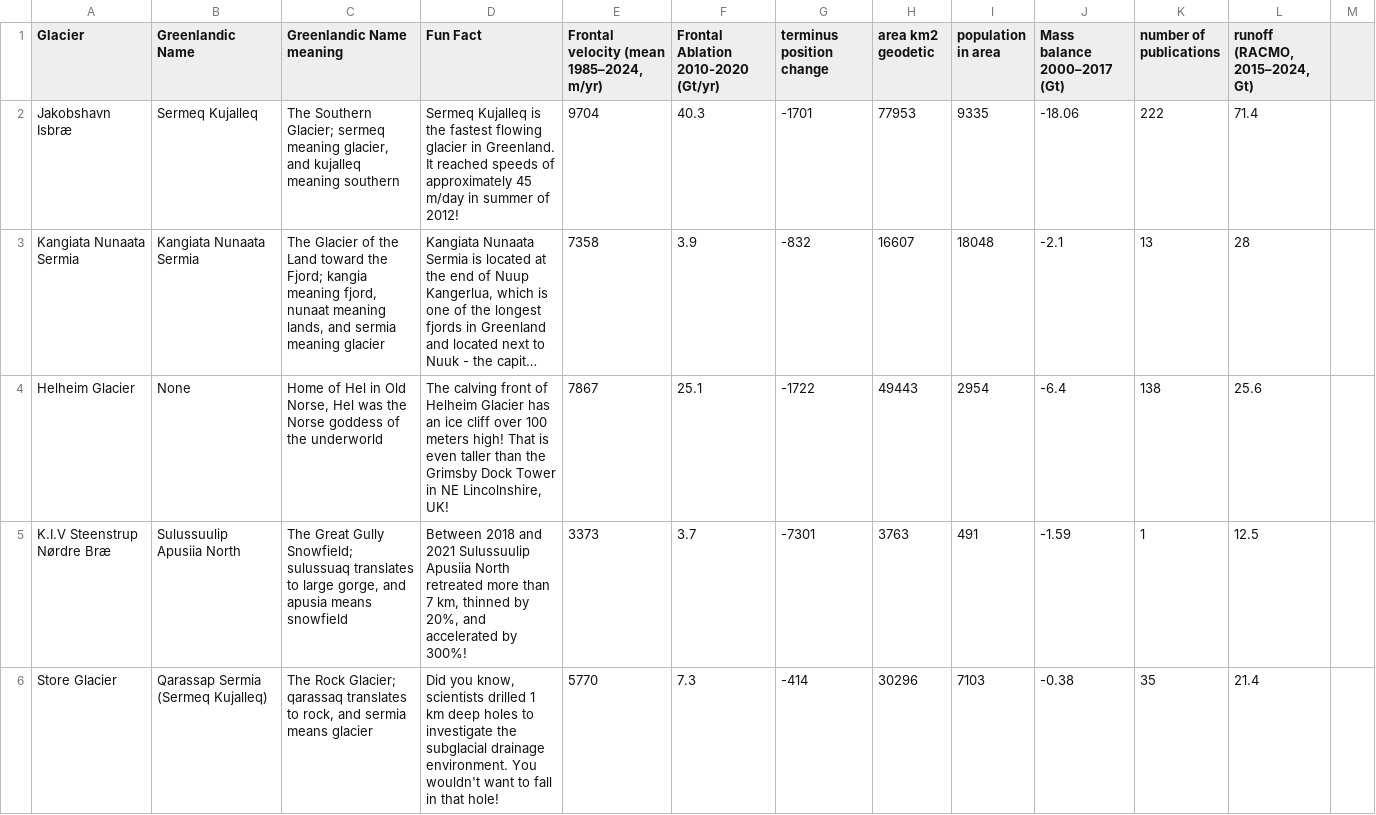
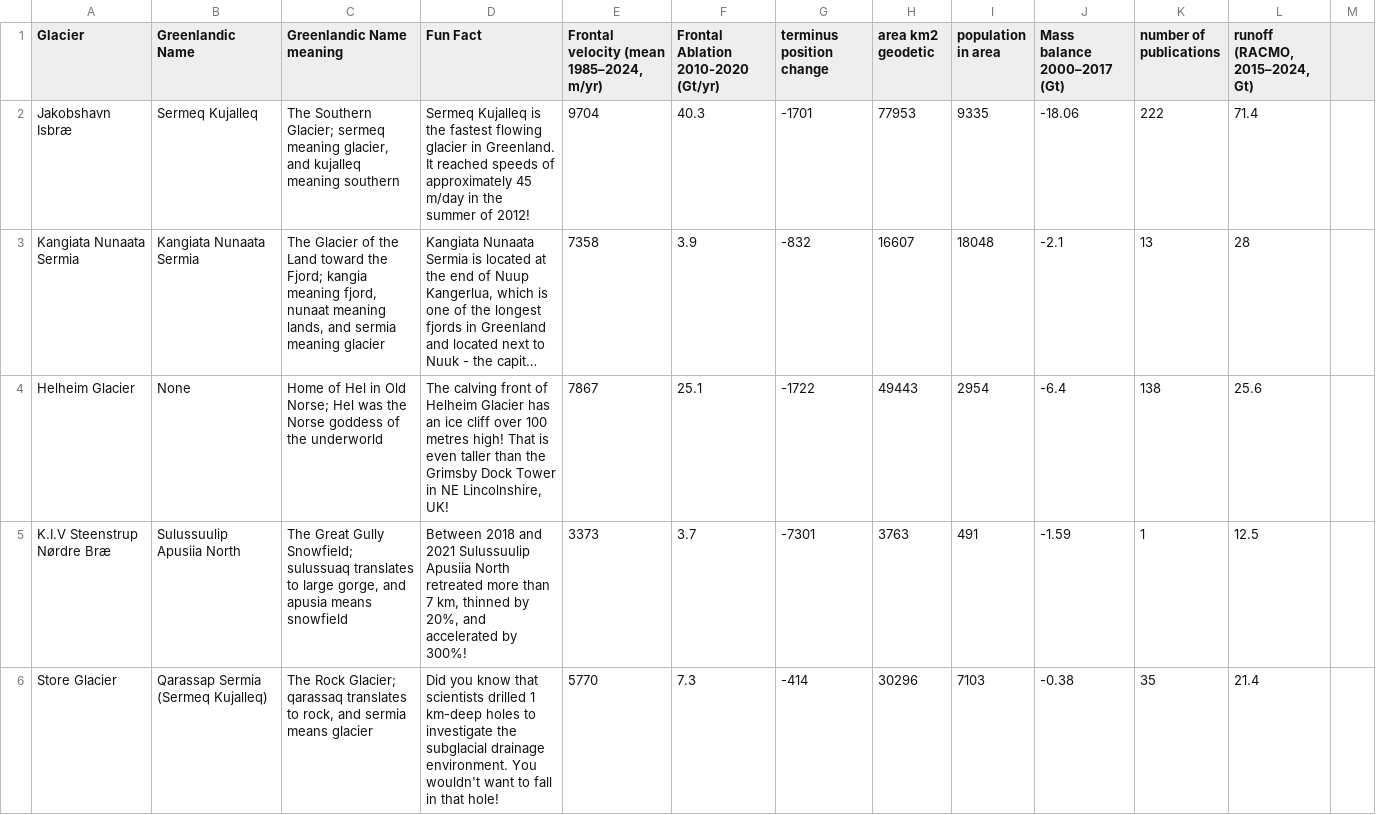
Before and after one commit to WilliamSpicer/WilliamSpicer.github.io, a CSV file: files/GreenlandCardData.csv, drawn as a sheet; only a part is shown; long unchanged cells end in …; the diff covers the shown part only; the diff names each change by its address in the sheet, - before the commit and + after, or states it on an @@ line.

Commit message:
text typos

```diff
--- a/files/GreenlandCardData.csv
+++ b/files/GreenlandCardData.csv
-D2 (Fun Fact): …m/day in summer of…
+D2 (Fun Fact): …m/day in the summer of…
-C4 (Greenlandic Name meaning): …in Old Norse, Hel was…
+C4 (Greenlandic Name meaning): …in Old Norse; Hel was…
-D4 (Fun Fact): …over 100 meters high! That…
+D4 (Fun Fact): …over 100 metres high! That…
-D6 (Fun Fact): Did you know, scientists drilled 1 km deep holes to…
+D6 (Fun Fact): Did you know that scientists drilled 1 km-deep holes to…
```
Also changed, not shown: 1 added row and 18 edited cells elsewhere in this file.
